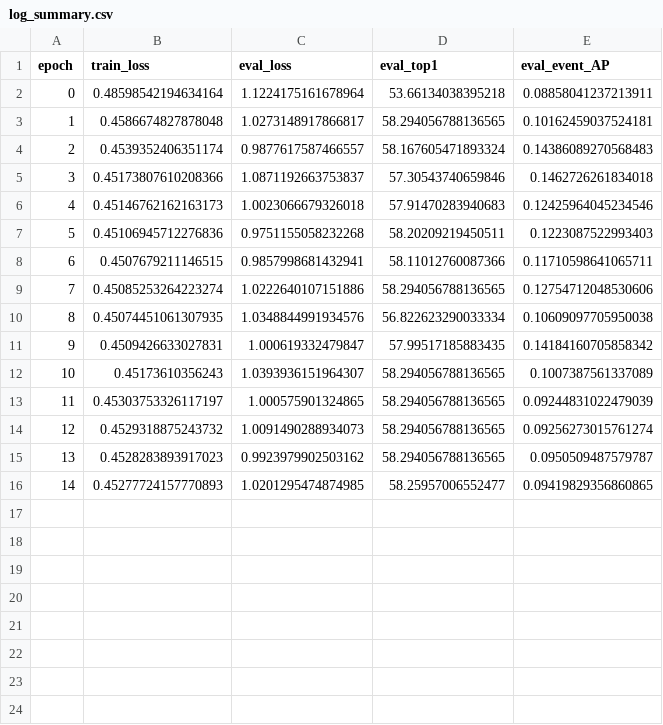
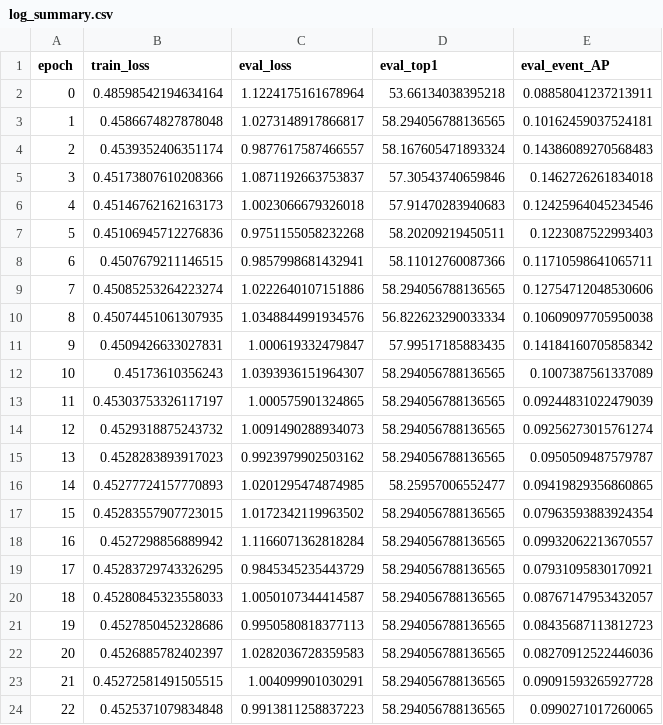
Before and after one commit to sisrfeng/kaggle_DFL, a CSV file: working/exp/Correct_label___ori_input_size__Mixup__29号21点/log_summary.csv, drawn as a sheet.

```diff
--- a/working/exp/Correct_label___ori_input_size__Mixup__29号21点/log_summary.csv
+++ b/working/exp/Correct_label___ori_input_size__Mixup__29号21点/log_summary.csv
@@ -16 +16,9 @@ epoch,train_loss,eval_loss,eval_top1,eval_event_AP
 14,0.45277724157770893,1.0201295474874985,58.25957006552477,0.09419829356860865
+15,0.45283557907723015,1.0172342119963502,58.294056788136565,0.07963593883924354
+16,0.4527298856889942,1.1166071362818284,58.294056788136565,0.09932062213670557
+17,0.45283729743326295,0.9845345235443729,58.294056788136565,0.07931095830170921
+18,0.45280845323558033,1.0050107344414587,58.294056788136565,0.08767147953432057
+19,0.4527850452328686,0.9950580818377113,58.294056788136565,0.08435687113812723
+20,0.4526885782402397,1.0282036728359583,58.294056788136565,0.08270912522446036
+21,0.45272581491505515,1.004099901030291,58.294056788136565,0.09091593265927728
+22,0.4525371079834848,0.9913811258837223,58.294056788136565,0.0990271017260065
```
Also changed, not shown: 8 other files.
